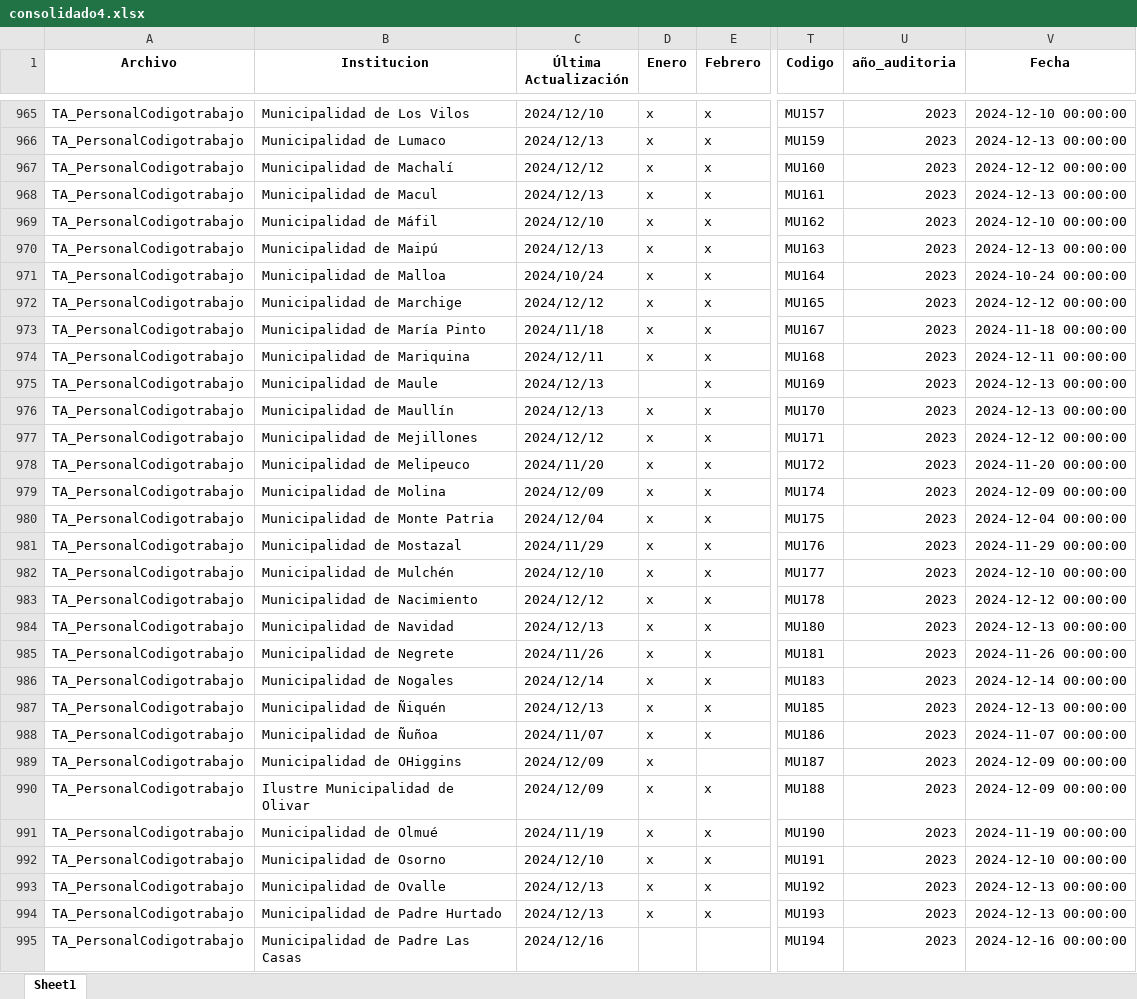
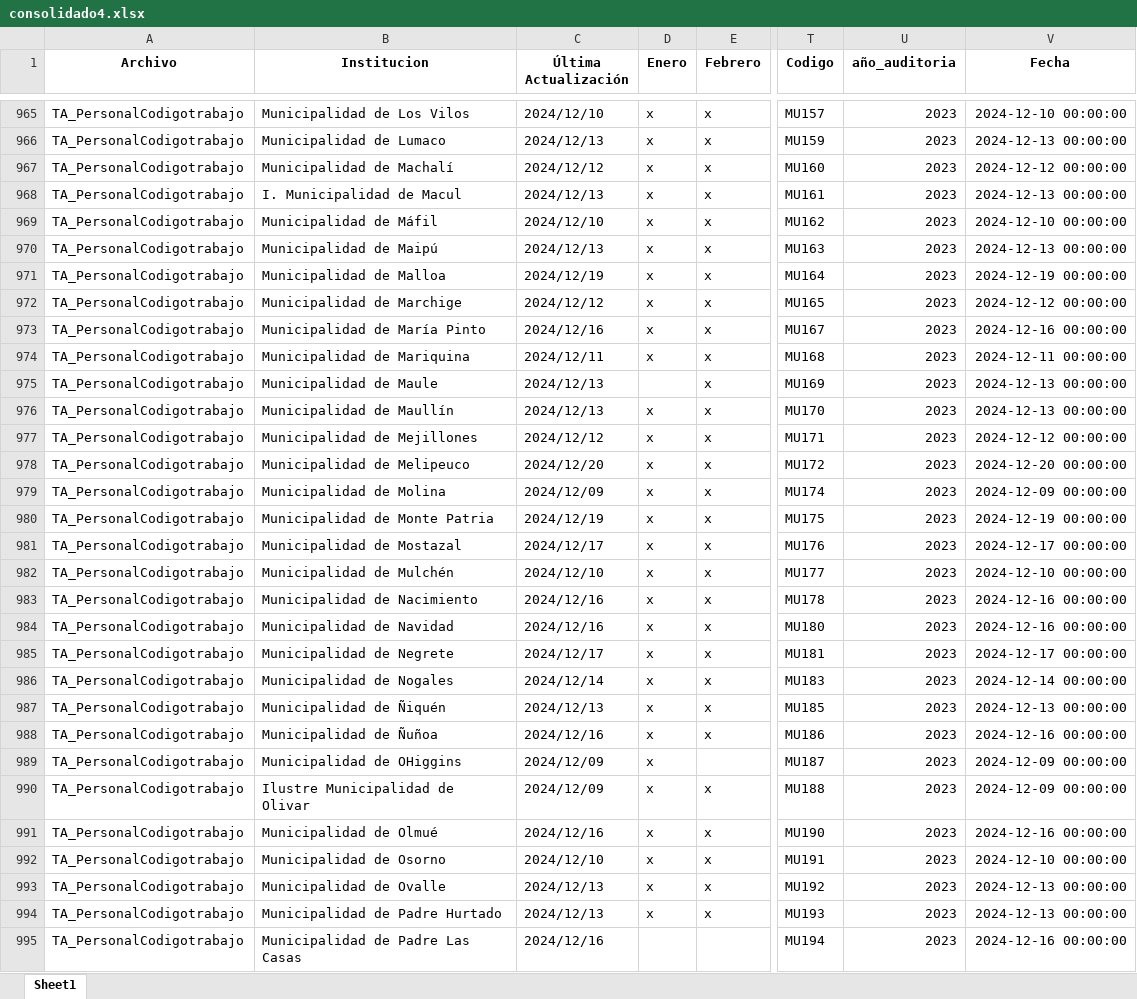
Before and after one commit to Sud-Austral/action_transparencia, an Excel workbook: consolidado4.xlsx, sheet Sheet1, drawn as a sheet; only a part is shown, gaps mark what is left out; values as stored, in another font and other column widths than the file's, no borders; the diff covers the shown part only; the diff names each change by its address in the sheet, - before the commit and + after, or states it on an @@ line.

```diff
--- a/consolidado4.xlsx (sheet Sheet1)
+++ b/consolidado4.xlsx (sheet Sheet1)
-B968 (Institucion): Municipalidad de Macul
+B968 (Institucion): I. Municipalidad de Macul
-C971 (Última Actualización): 2024/10/24
+C971 (Última Actualización): 2024/12/19
-V971 (Fecha): 2024-10-24 00:00:00
+V971 (Fecha): 2024-12-19 00:00:00
-C973 (Última Actualización): 2024/11/18
+C973 (Última Actualización): 2024/12/16
-V973 (Fecha): 2024-11-18 00:00:00
+V973 (Fecha): 2024-12-16 00:00:00
-C978 (Última Actualización): 2024/11/20
+C978 (Última Actualización): 2024/12/20
-V978 (Fecha): 2024-11-20 00:00:00
+V978 (Fecha): 2024-12-20 00:00:00
-C980 (Última Actualización): 2024/12/04
+C980 (Última Actualización): 2024/12/19
-V980 (Fecha): 2024-12-04 00:00:00
+V980 (Fecha): 2024-12-19 00:00:00
-C981 (Última Actualización): 2024/11/29
+C981 (Última Actualización): 2024/12/17
-V981 (Fecha): 2024-11-29 00:00:00
+V981 (Fecha): 2024-12-17 00:00:00
-C983 (Última Actualización): 2024/12/12
+C983 (Última Actualización): 2024/12/16
-V983 (Fecha): 2024-12-12 00:00:00
+V983 (Fecha): 2024-12-16 00:00:00
-C984 (Última Actualización): 2024/12/13
+C984 (Última Actualización): 2024/12/16
-V984 (Fecha): 2024-12-13 00:00:00
+V984 (Fecha): 2024-12-16 00:00:00
-C985 (Última Actualización): 2024/11/26
+C985 (Última Actualización): 2024/12/17
-V985 (Fecha): 2024-11-26 00:00:00
+V985 (Fecha): 2024-12-17 00:00:00
-C988 (Última Actualización): 2024/11/07
+C988 (Última Actualización): 2024/12/16
-V988 (Fecha): 2024-11-07 00:00:00
+V988 (Fecha): 2024-12-16 00:00:00
-C991 (Última Actualización): 2024/11/19
+C991 (Última Actualización): 2024/12/16
-V991 (Fecha): 2024-11-19 00:00:00
+V991 (Fecha): 2024-12-16 00:00:00
```
Also changed, not shown: 599 edited cells elsewhere in this sheet, Consolidado_historico_final.xlsx, consolidado_historico4.xlsx, 1 other file.
